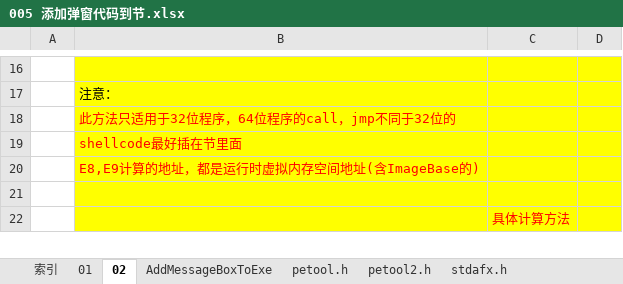
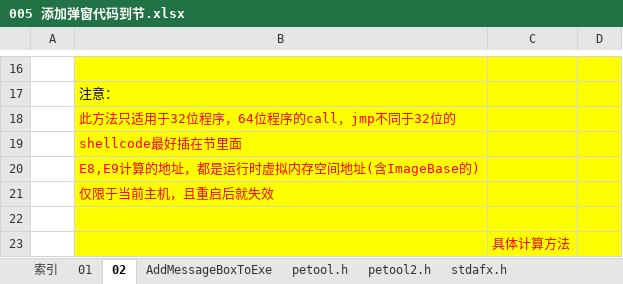
Before and after one commit to wufake70/mySoftwareReverse, an Excel workbook: 03 PE/005 添加弹窗代码到节.xlsx, sheet 02, drawn as a sheet; only a part is shown, gaps mark what is left out; values as stored, in another font and other column widths than the file's, no borders; the diff names each change by its address in the sheet, - before the commit and + after, or states it on an @@ line.

Commit message:
周二 2024/02/27 21:37:25.55

```diff
--- a/03 PE/005 添加弹窗代码到节.xlsx (sheet 02)
+++ b/03 PE/005 添加弹窗代码到节.xlsx (sheet 02)
+row 21:  | 仅限于当前主机，且重启后就失效
```
